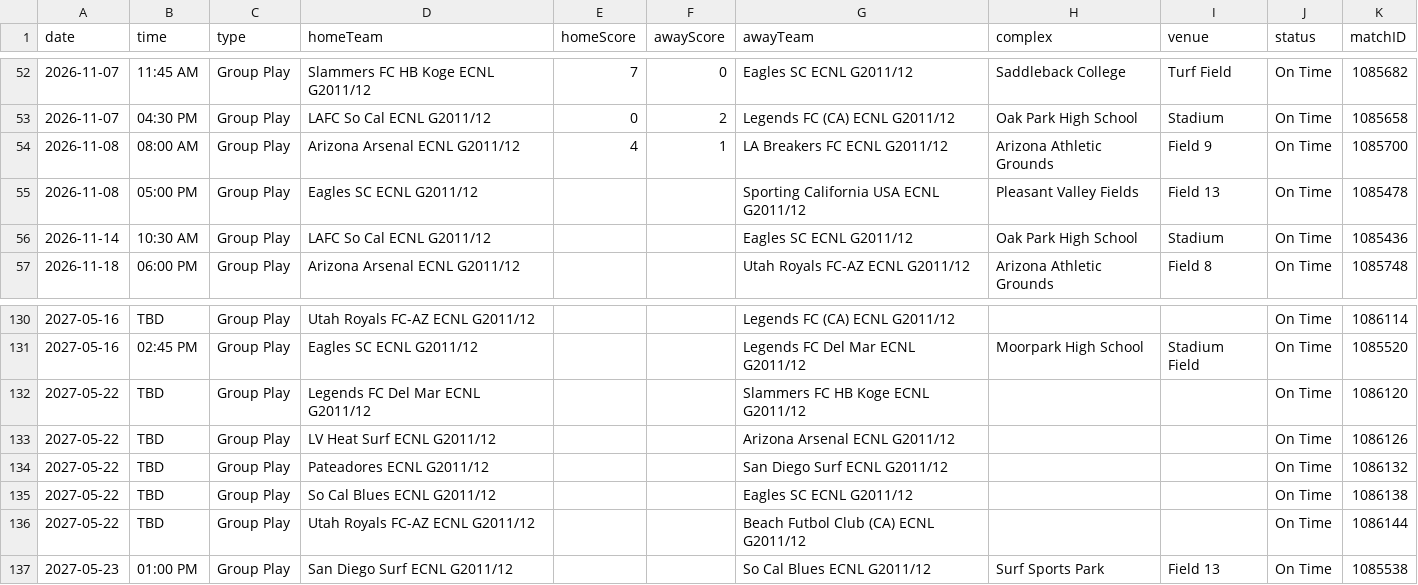
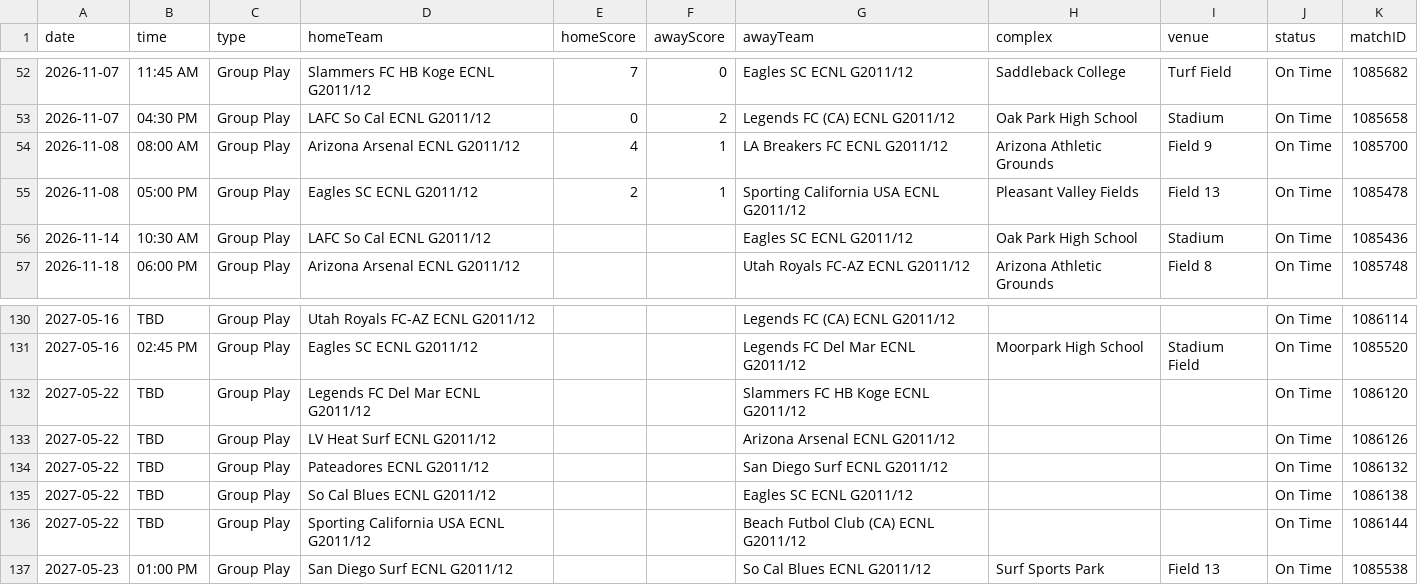
Before and after one commit to NextOneTwoLabs/ecnl-dashboard, a CSV file: export/2026-27/Southwest/GU15-ECNL.schedule.csv, drawn as a sheet; only a part is shown, gaps mark what is left out.

```diff
--- a/export/2026-27/Southwest/GU15-ECNL.schedule.csv
+++ b/export/2026-27/Southwest/GU15-ECNL.schedule.csv
@@ -54,3 +54,3 @@ date,time,type,homeTeam,homeScore,awayScore,awayTeam,complex,venue,status,matchI
 2026-11-08,08:00 AM,Group Play,Arizona Arsenal ECNL G2011/12,4,1,LA Breakers FC ECNL G2011/12,Arizona Athletic Grounds,Field 9,On Time,1085700
-2026-11-08,05:00 PM,Group Play,Eagles SC ECNL G2011/12,,,Sporting California USA ECNL G2011/12,Pleasant Valley Fields,Field 13,On Time,1085478
+2026-11-08,05:00 PM,Group Play,Eagles SC ECNL G2011/12,2,1,Sporting California USA ECNL G2011/12,Pleasant Valley Fields,Field 13,On Time,1085478
 2026-11-14,10:30 AM,Group Play,LAFC So Cal ECNL G2011/12,,,Eagles SC ECNL G2011/12,Oak Park High School,Stadium,On Time,1085436
@@ -135,3 +135,3 @@ date,time,type,homeTeam,homeScore,awayScore,awayTeam,complex,venue,status,matchI
 2027-05-22,TBD,Group Play,So Cal Blues ECNL G2011/12,,,Eagles SC ECNL G2011/12,,,On Time,1086138
-2027-05-22,TBD,Group Play,Utah Royals FC-AZ ECNL G2011/12,,,Beach Futbol Club (CA) ECNL G2011/12,,,On Time,1086144
+2027-05-22,TBD,Group Play,Sporting California USA ECNL G2011/12,,,Beach Futbol Club (CA) ECNL G2011/12,,,On Time,1086144
 2027-05-23,01:00 PM,Group Play,San Diego Surf ECNL G2011/12,,,So Cal Blues ECNL G2011/12,Surf Sports Park,Field 13,On Time,1085538
```
Also changed, not shown: export/2026-27/Southwest/GU13-ECNL.schedule.csv, export/2026-27/Southwest/GU14-ECNL.schedule.csv, 33 other files.
